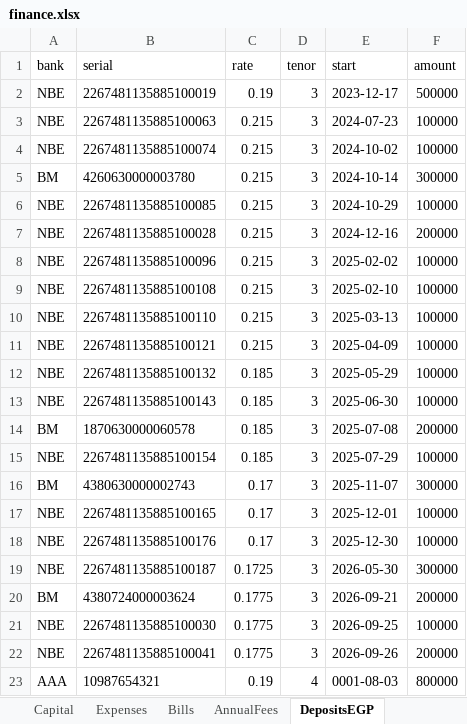
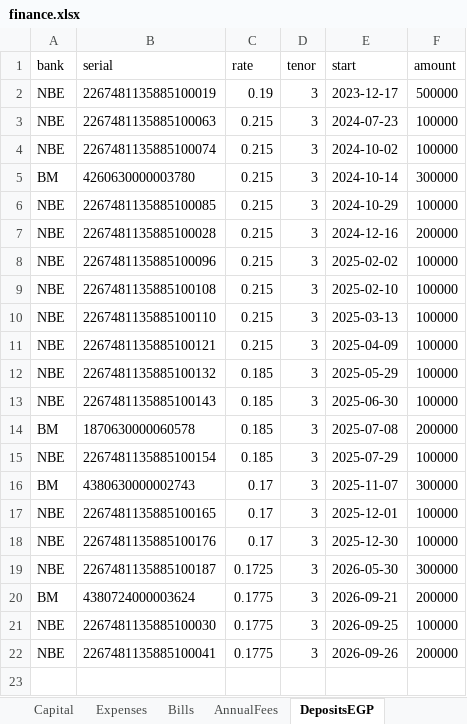
Before and after one commit to ahmedm838/personal-finance, an Excel workbook: docs/finance.xlsx, sheet DepositsEGP, drawn as a sheet; values as stored, in another font and other column widths than the file's, no borders; the diff names each change by its address in the sheet, - before the commit and + after, or states it on an @@ line.

Commit message:
Update figures from the web app

```diff
--- a/docs/finance.xlsx (sheet DepositsEGP)
+++ b/docs/finance.xlsx (sheet DepositsEGP)
-row 23: AAA | 10987654321 | 0.19 | 4 | 0001-08-03 | 800000
```
